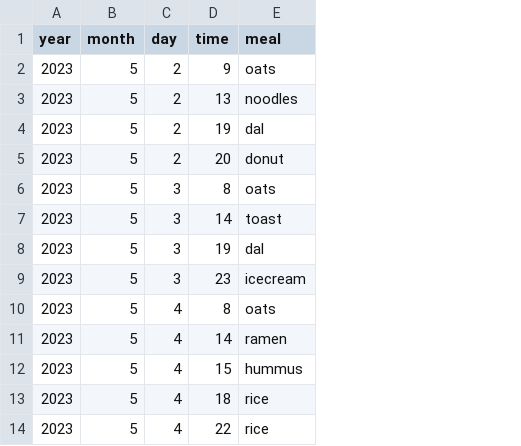
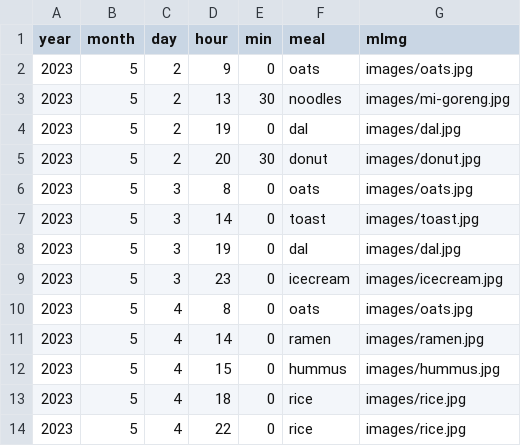
Before and after one commit to Niko361/mess-with-git, a CSV file: data/chart-meal-data.csv, drawn as a sheet; the diff names each change by its address in the sheet, - before the commit and + after, or states it on an @@ line.

Commit message:
Feat: got the chart suggested by Alex working
updated chart.js

```diff
--- a/data/chart-meal-data.csv
+++ b/data/chart-meal-data.csv
+column E (min), rows 2-14: 0 | 30 | 0 | 30 | 0 | 0 | 0 | 0 | 0 | 0 | 0 | 0 | 0
+column G (mImg), rows 2-14: images/oats.jpg | images/mi-goreng.jpg | images/dal.jpg | images/donut.jpg | images/oats.jpg | images/toast.jpg | images/dal.jpg | images/icecream.jpg | images/oats.jpg | images/ramen.jpg | images/hummus.jpg | images/rice.jpg | images/rice.jpg
-D1: time
+D1: hour
```
Also changed, not shown: data/chart-glucose-data.csv, 3 other files.
